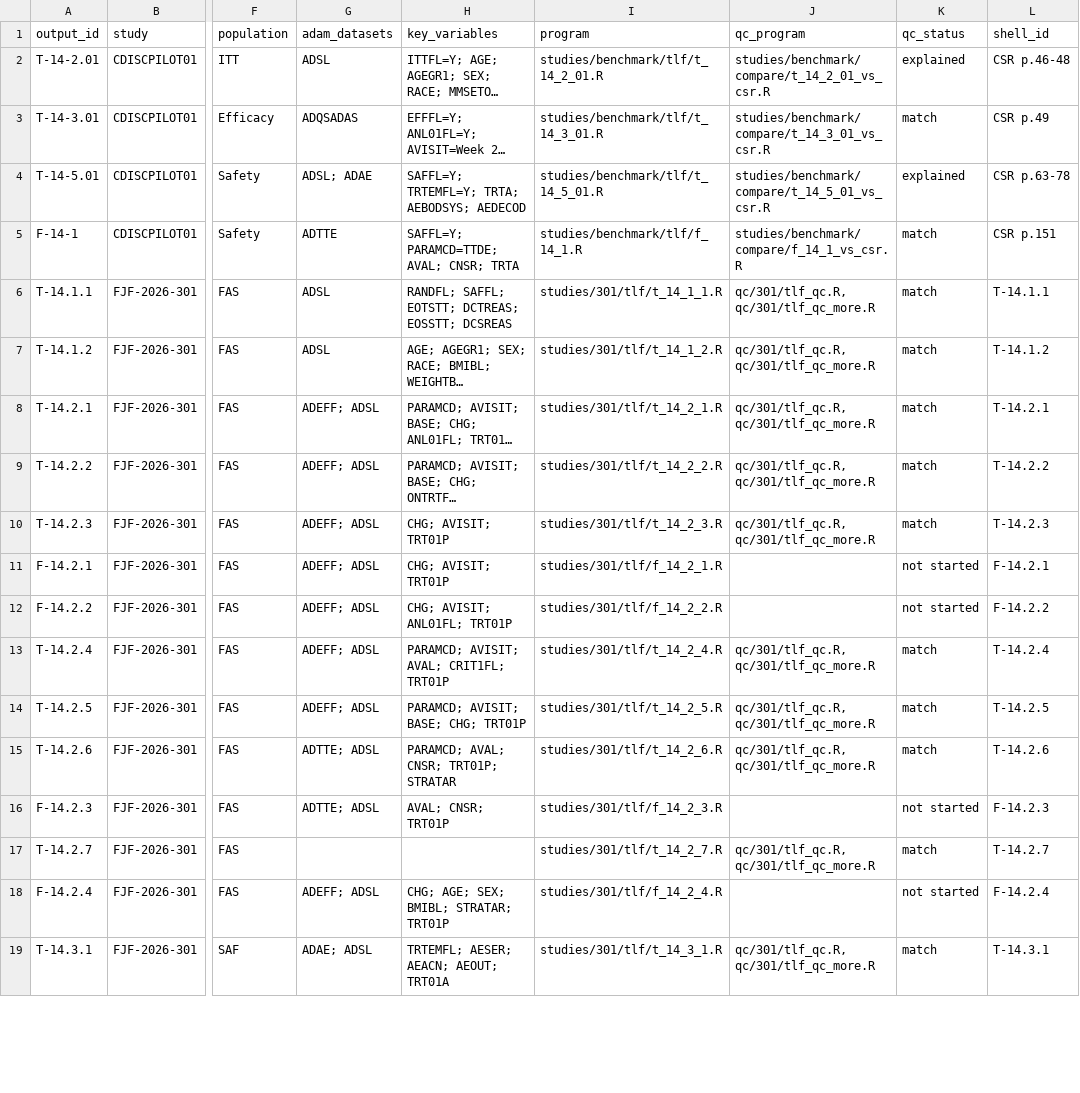
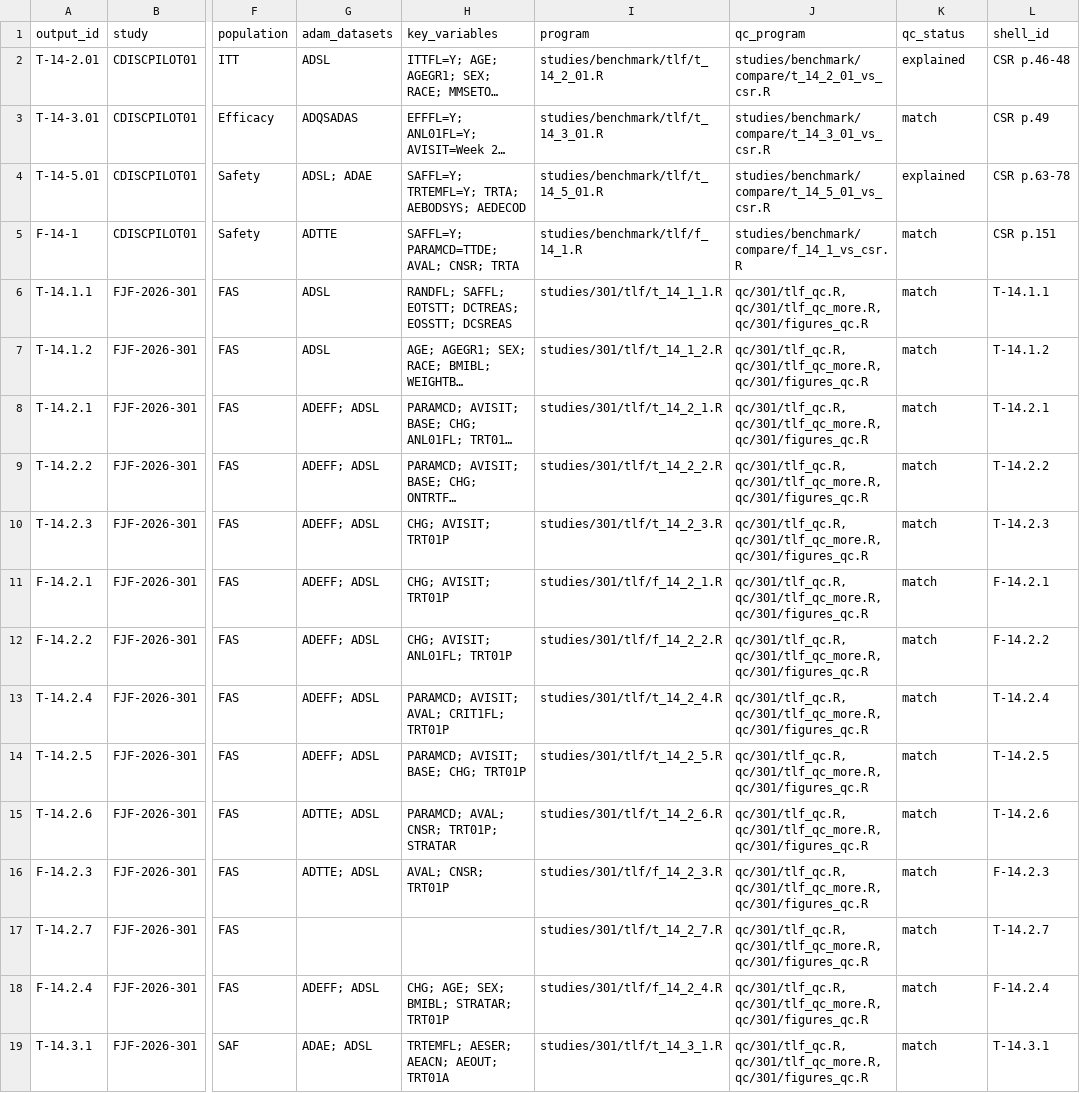
Before and after one commit to franjfernandez2/fjf-2026-program, a CSV file: docs/traceability-matrix.csv, drawn as a sheet; only a part is shown, gaps mark what is left out; long unchanged cells end in …; the diff covers the shown part only; the diff names each change by its address in the sheet, - before the commit and + after, or states it on an @@ line.

```diff
--- a/docs/traceability-matrix.csv
+++ b/docs/traceability-matrix.csv
-J6:J10 (qc_program): qc/301/tlf_qc.R, qc/301/tlf_qc_more.R
+J6:J10 (qc_program): qc/301/tlf_qc.R, qc/301/tlf_qc_more.R, qc/301/figures_qc.R
-J11:J12 (qc_program): (empty)
+J11:J12 (qc_program): qc/301/tlf_qc.R, qc/301/tlf_qc_more.R, qc/301/figures_qc.R
-K11:K12 (qc_status): not started
+K11:K12 (qc_status): match
-J13:J15 (qc_program): qc/301/tlf_qc.R, qc/301/tlf_qc_more.R
+J13:J15 (qc_program): qc/301/tlf_qc.R, qc/301/tlf_qc_more.R, qc/301/figures_qc.R
-J16 (qc_program): (empty)
+J16 (qc_program): qc/301/tlf_qc.R, qc/301/tlf_qc_more.R, qc/301/figures_qc.R
-K16 (qc_status): not started
+K16 (qc_status): match
-J17 (qc_program): qc/301/tlf_qc.R, qc/301/tlf_qc_more.R
+J17 (qc_program): qc/301/tlf_qc.R, qc/301/tlf_qc_more.R, qc/301/figures_qc.R
-J18 (qc_program): (empty)
+J18 (qc_program): qc/301/tlf_qc.R, qc/301/tlf_qc_more.R, qc/301/figures_qc.R
-K18 (qc_status): not started
+K18 (qc_status): match
-J19 (qc_program): qc/301/tlf_qc.R, qc/301/tlf_qc_more.R
+J19 (qc_program): qc/301/tlf_qc.R, qc/301/tlf_qc_more.R, qc/301/figures_qc.R
```
Also changed, not shown: 42 edited cells elsewhere in this file, 8 other files.
